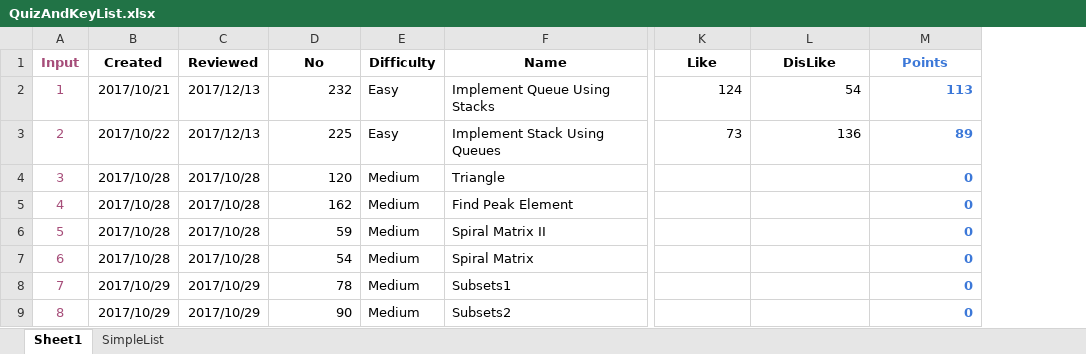
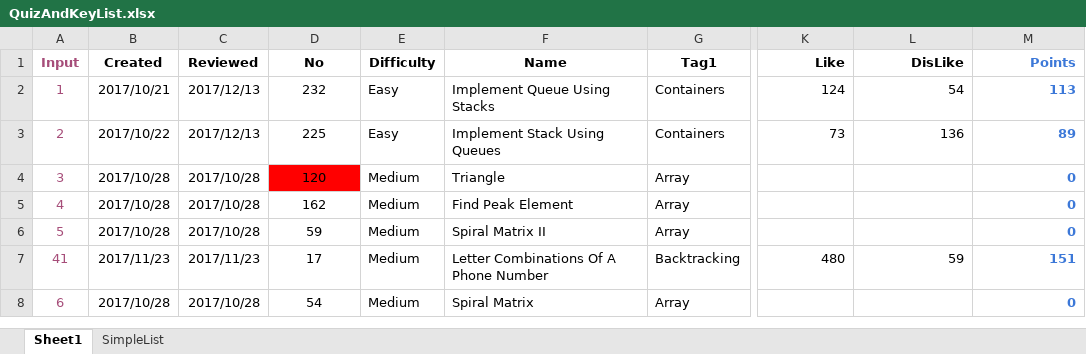
Before and after one commit to ianlai/Note-Java, an Excel workbook: QuizAndKeyList.xlsx, sheet Sheet1, drawn as a sheet; only a part is shown, gaps mark what is left out; values as stored, in another font and other column widths than the file's, no borders; conditional formats not drawn; addresses are those after the commit; the diff covers the shown part only; the diff names each change by its address in the sheet, - before the commit and + after, or states it on an @@ line.

Commit message:
QAKL: Review 019

```diff
--- a/QuizAndKeyList.xlsx (sheet Sheet1)
+++ b/QuizAndKeyList.xlsx (sheet Sheet1)
@@ column G (Tag1) unhidden, rows 2-6: Containers | Containers | Array | Array | Array; row 8: Array @@
-K1:M1 alignment: center
+K1:M1 alignment: right
-D2:D6 alignment: right
+D2:D6 alignment: center
-D4 fill: none
+D4 fill: #FF0000
@@ row 42 moved to row 7: 41 @@
-D8 alignment: right
+D8 alignment: center
@@ row 8 moved to row 24: 7 @@
@@ row 9 moved to row 26: 8 @@
```
Also changed, not shown: 10 added rows, 1 removed row, 4 moved rows, 63 edited cells and cell formats elsewhere in this sheet, formulas that keep their value.
